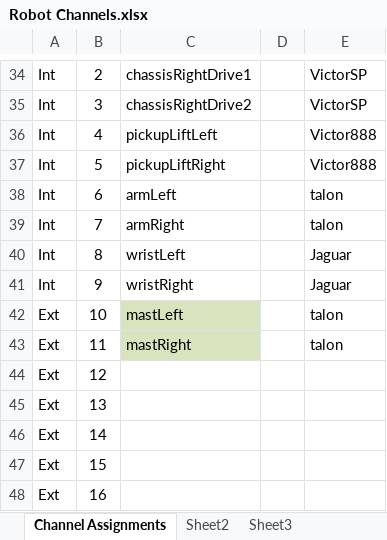
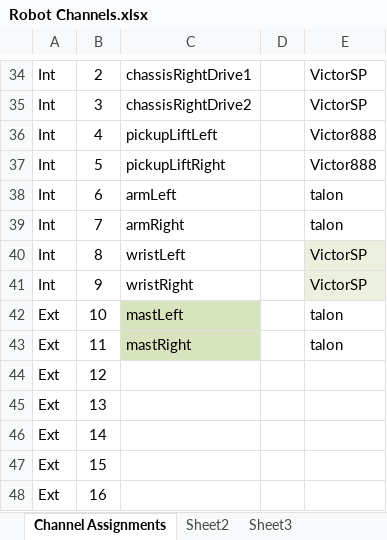
Before and after one commit to Beachbot330/Beachbot2015Java, an Excel workbook: Robot Channels.xlsx, sheet Channel Assignments, drawn as a sheet; only a part is shown, gaps mark what is left out; values as stored, in another font and other column widths than the file's, no borders; the diff names each change by its address in the sheet, - before the commit and + after, or states it on an @@ line.

Commit message:
Update Jaguars to VictorSP per Matt

```diff
--- a/Robot Channels.xlsx (sheet Channel Assignments)
+++ b/Robot Channels.xlsx (sheet Channel Assignments)
-E40:E41: Jaguar
+E40:E41: VictorSP
-E40:E41 fill: none
+E40:E41 fill: #EBF1DE
```
